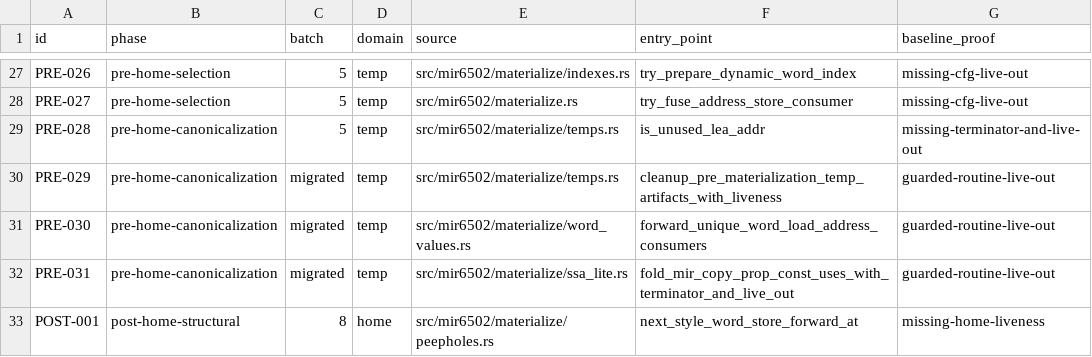
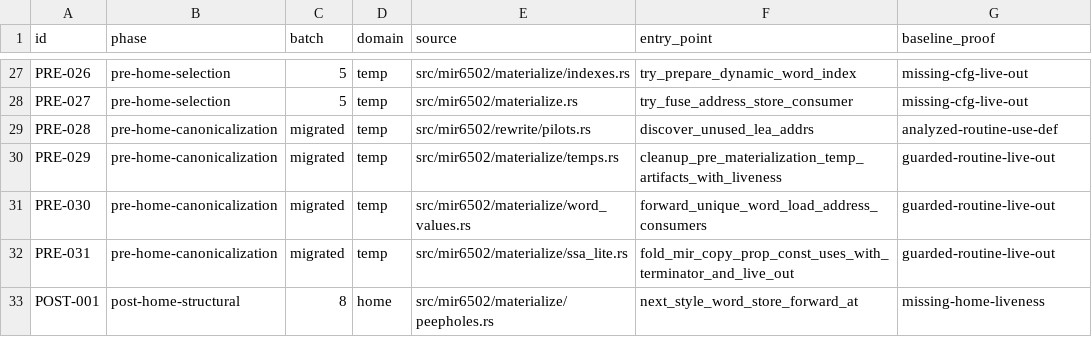
Before and after one commit to mkur/actionc, a TSV file: surveys/tn/mir6502-rewrite-migration-inventory.tsv, drawn as a sheet; only a part is shown, gaps mark what is left out.

Commit message:
mir6502: analyze unused address definitions

```diff
--- a/surveys/tn/mir6502-rewrite-migration-inventory.tsv
+++ b/surveys/tn/mir6502-rewrite-migration-inventory.tsv
@@ -28,3 +28,3 @@ PRE-026	pre-home-selection	5	temp	src/mir6502/materialize/indexes.rs	try_prepare
 PRE-027	pre-home-selection	5	temp	src/mir6502/materialize.rs	try_fuse_address_store_consumer	missing-cfg-live-out
-PRE-028	pre-home-canonicalization	5	temp	src/mir6502/materialize/temps.rs	is_unused_lea_addr	missing-terminator-and-live-out
+PRE-028	pre-home-canonicalization	migrated	temp	src/mir6502/rewrite/pilots.rs	discover_unused_lea_addrs	analyzed-routine-use-def
 PRE-029	pre-home-canonicalization	migrated	temp	src/mir6502/materialize/temps.rs	cleanup_pre_materialization_temp_artifacts_with_liveness	guarded-routine-live-out
```
Also changed, not shown: 4 other files.
